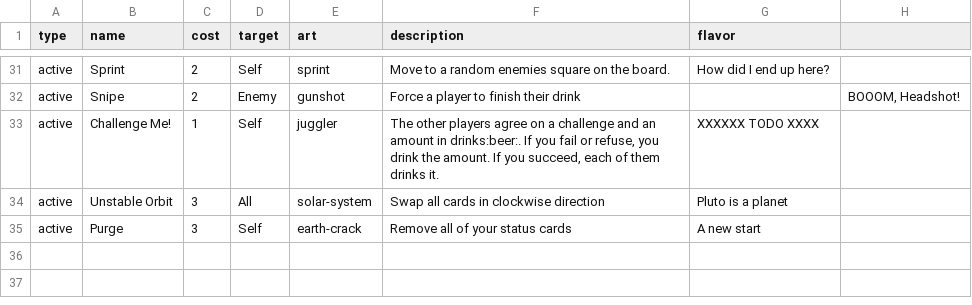
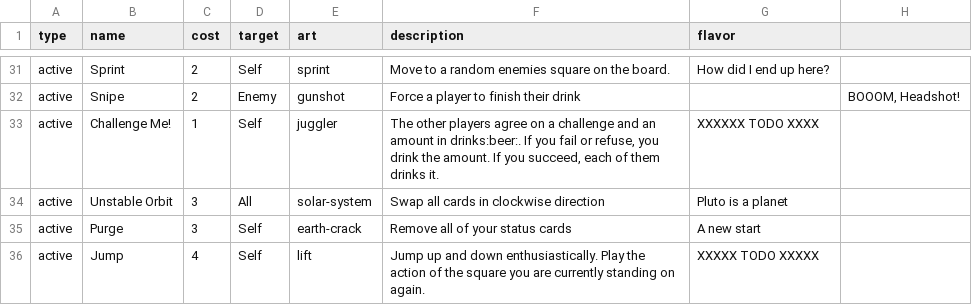
Before and after one commit to Qgel/FratAttack, a CSV file: cards/data/action.csv, drawn as a sheet; only a part is shown, gaps mark what is left out.

```diff
--- a/cards/data/action.csv
+++ b/cards/data/action.csv
@@ -35 +35,2 @@ active, Unstable Orbit, 3, All, solar-system,"Swap all cards in clockwise direct
 active, Purge, 3, Self, earth-crack,"Remove all of your status cards",A new start
+active, Jump, 4, Self, lift,"Jump up and down enthusiastically. Play the action of the square you are currently standing on again.",XXXXX TODO XXXXX
```
Also changed, not shown: cards/data/event.csv.
